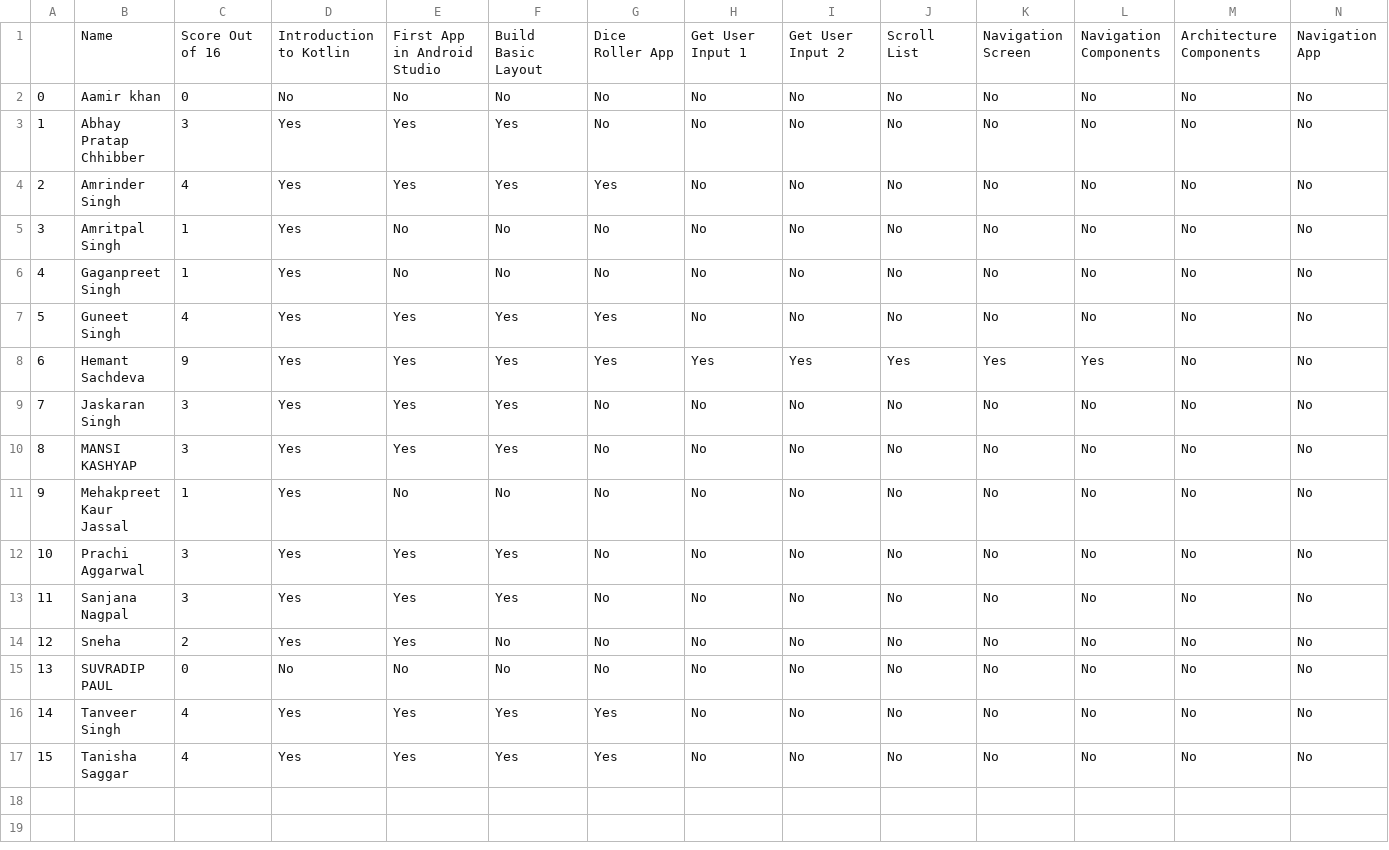
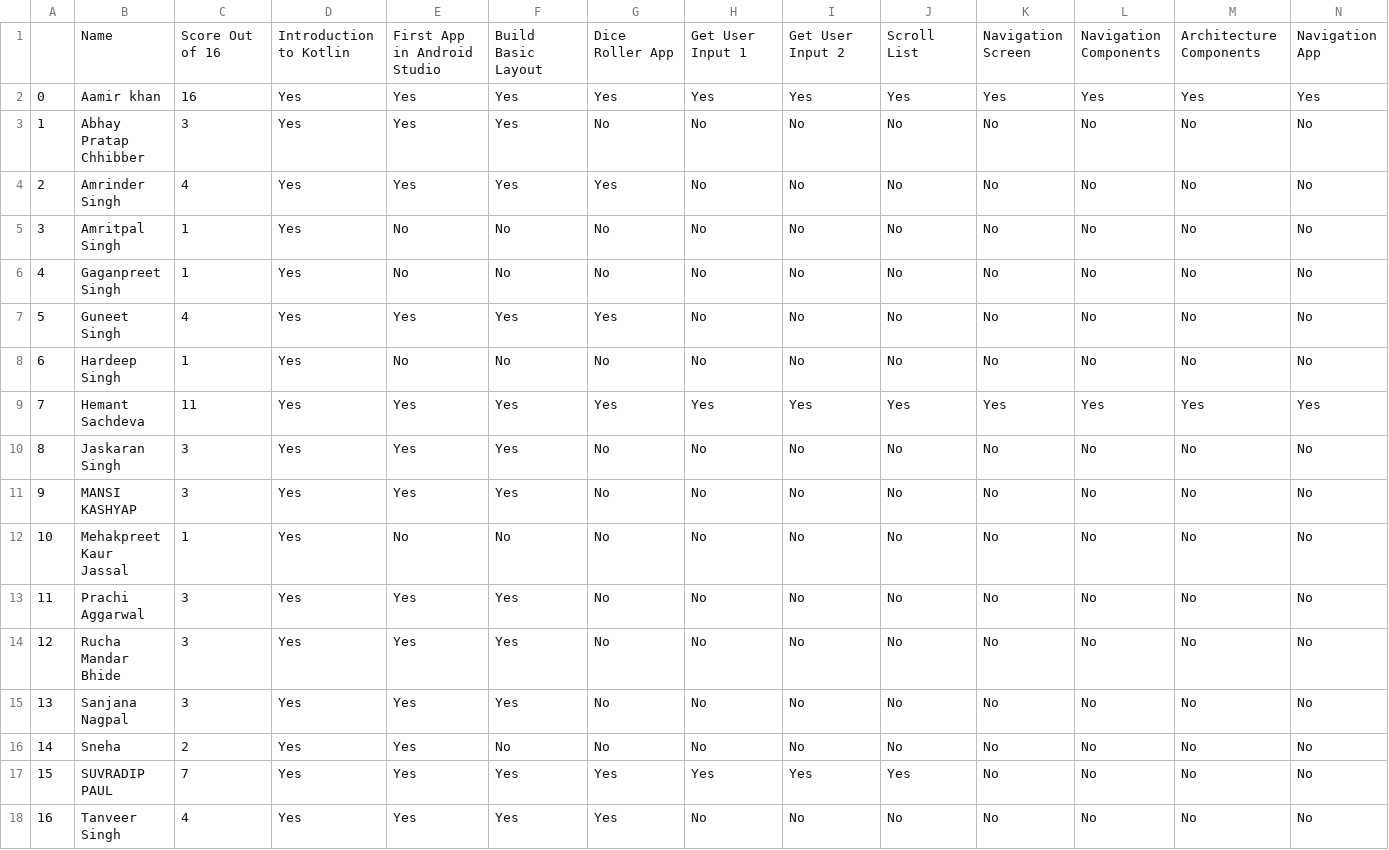
Before and after one commit to HemantSachdeva/google_developers_profile_scraper, a CSV file: data/scrapped_data.csv, drawn as a sheet; only a part is shown; the shorter side is filled out with more unchanged rows; addresses are those after the commit; rows hold the shown columns only; the diff covers the shown part only; the diff names each change by its address in the sheet, - before the commit and + after, or states it on an @@ line.

```diff
--- a/data/scrapped_data.csv
+++ b/data/scrapped_data.csv
-C2: 0
+C2: 16
-D2: No
+D2: Yes
-E2: No
+E2: Yes
-F2: No
+F2: Yes
-G2: No
+G2: Yes
-H2: No
+H2: Yes
-I2: No
+I2: Yes
-J2: No
+J2: Yes
-K2: No
+K2: Yes
-L2: No
+L2: Yes
-M2: No
+M2: Yes
-N2: No
+N2: Yes
+row 8: 6 | Hardeep Singh | 1 | Yes | No | No | No | No | No | No | No | No | No | No
@@ column A renumbered from row 9 down @@
-C9: 9
+C9: 11
-M9: No
+M9: Yes
-N9: No
+N9: Yes
+row 14: 12 | Rucha Mandar Bhide | 3 | Yes | Yes | Yes | No | No | No | No | No | No | No | No
-C17: 0
+C17: 7
-D17: No
+D17: Yes
-E17: No
+E17: Yes
-F17: No
+F17: Yes
-G17: No
+G17: Yes
-H17: No
+H17: Yes
-I17: No
+I17: Yes
-J17: No
+J17: Yes
```
Also changed, not shown: 6 edited cells elsewhere in this file, data/input.csv, 1 other file.
